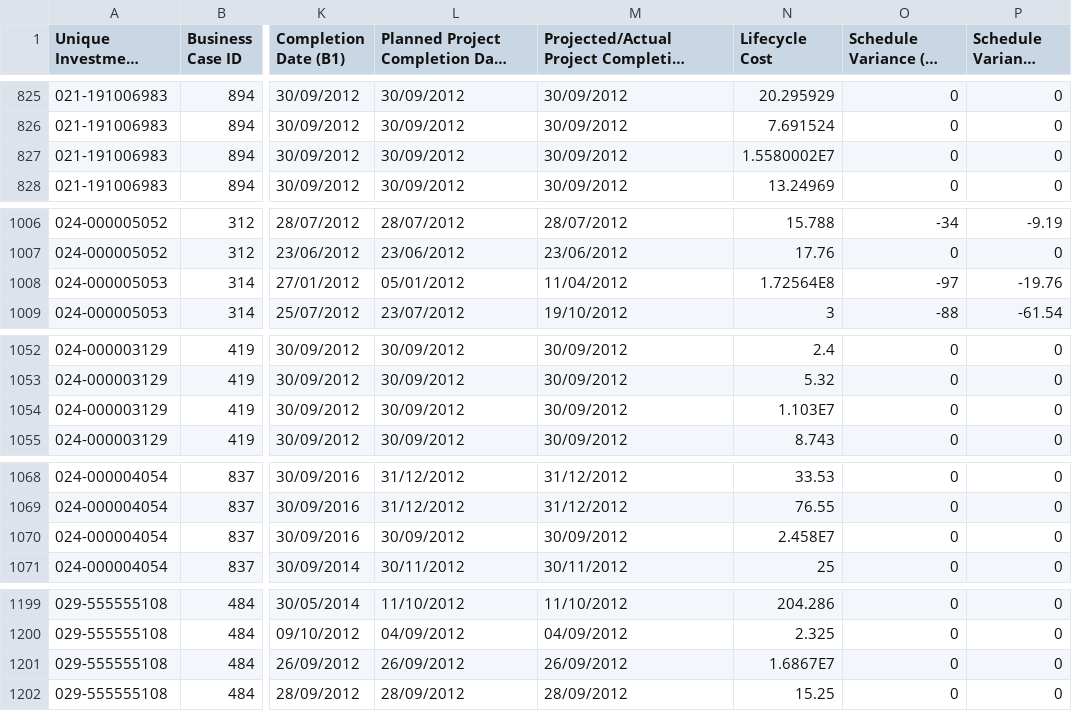
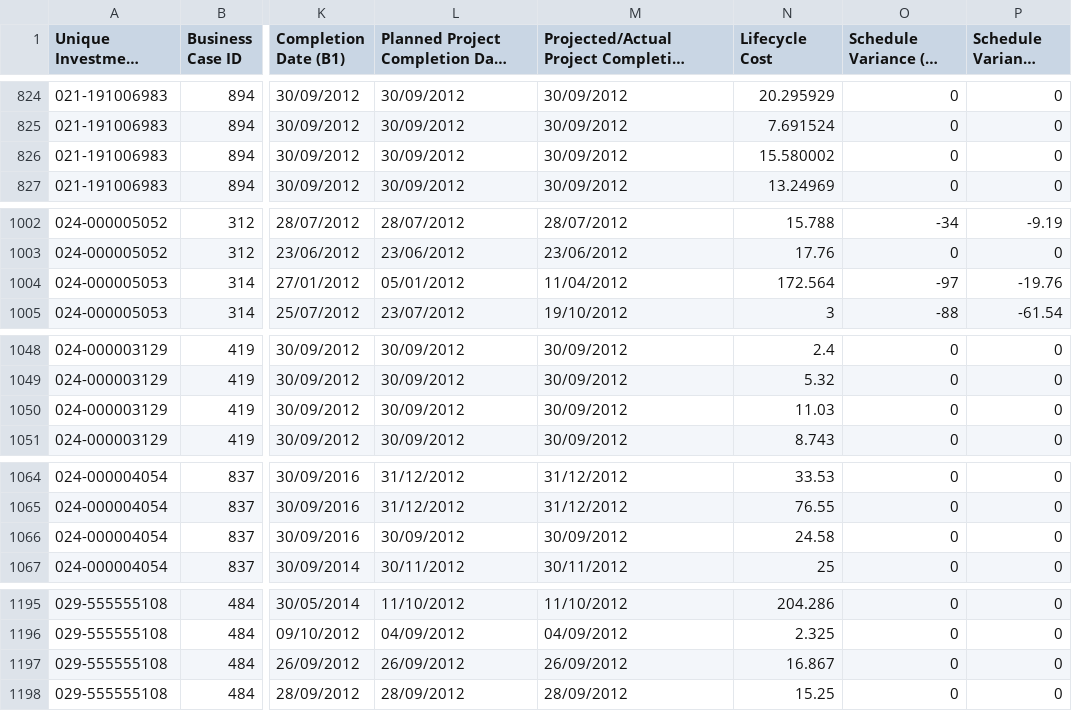
Before and after one commit to coltaemanuela/d3_bubble-chart, a CSV file: COMP6214_CW1-csv(9).csv, drawn as a sheet; only a part is shown, gaps mark what is left out; long unchanged cells end in …; addresses are those after the commit; the diff covers the shown part only; the diff names each change by its address in the sheet, - before the commit and + after, or states it on an @@ line.

```diff
--- a/COMP6214_CW1-csv(9).csv
+++ b/COMP6214_CW1-csv(9).csv
-N826 (Lifecycle Cost): 1.5580002E7
+N826 (Lifecycle Cost): 15.580002
-N1004 (Lifecycle Cost): 1.72564E8
+N1004 (Lifecycle Cost): 172.564
-N1050 (Lifecycle Cost): 1.103E7
+N1050 (Lifecycle Cost): 11.03
-N1066 (Lifecycle Cost): 2.458E7
+N1066 (Lifecycle Cost): 24.58
-N1197 (Lifecycle Cost): 1.6867E7
+N1197 (Lifecycle Cost): 16.867
```
Also changed, not shown: 4 removed rows and 3 edited cells elsewhere in this file, 4 other files.
